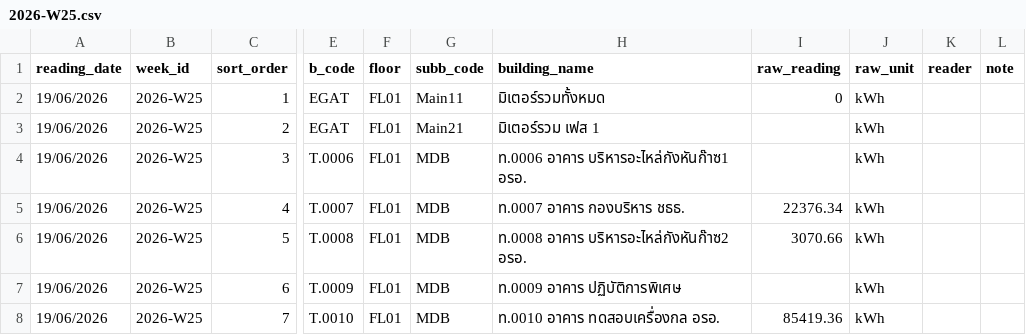
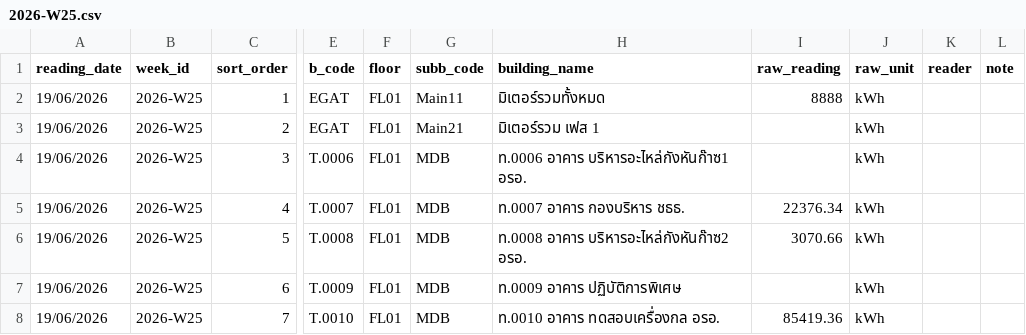
Before and after one commit to maleeart/Energy-Dashboard, a CSV file: forms/2026-W25.csv, drawn as a sheet; only a part is shown, gaps mark what is left out; the diff names each change by its address in the sheet, - before the commit and + after, or states it on an @@ line.

Commit message:
Update 2026-W25.csv via meter form

```diff
--- a/forms/2026-W25.csv
+++ b/forms/2026-W25.csv
-I2 (raw_reading): 0
+I2 (raw_reading): 8888
```
